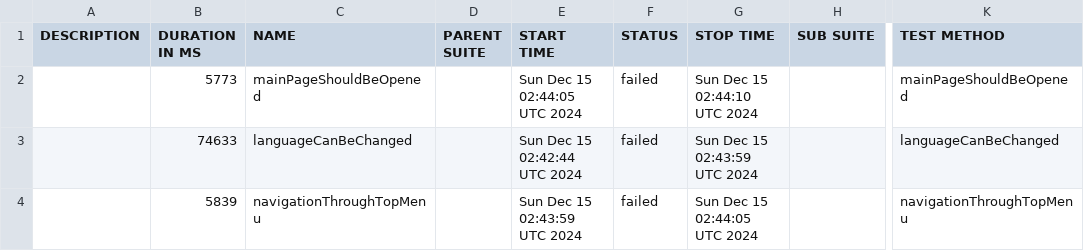
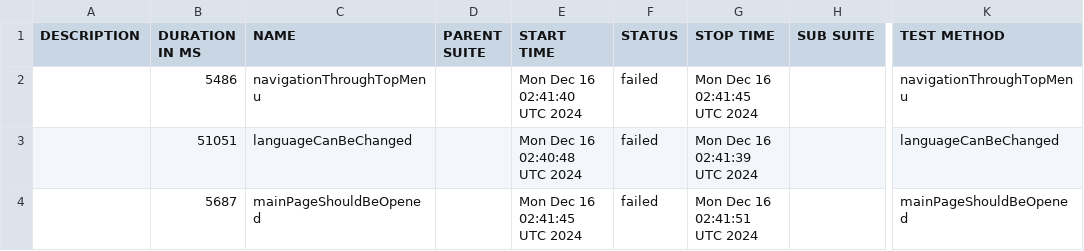
Before and after one commit to sergiy-bloshchenko-personal/compasswayTask, a CSV file: uitesting/data/suites.csv, drawn as a sheet; only a part is shown, gaps mark what is left out; the diff names each change by its address in the sheet, - before the commit and + after, or states it on an @@ line.

Commit message:
https://sergiyjump.github.io/compasswayTask/uitesting 09647e460952defc180e7cc5e248160da466208c

```diff
--- a/uitesting/data/suites.csv
+++ b/uitesting/data/suites.csv
-B2 (DURATION IN MS): 5773
+B2 (DURATION IN MS): 5486
-C2 (NAME): mainPageShouldBeOpened
+C2 (NAME): navigationThroughTopMenu
-E2 (START TIME): Sun Dec 15 02:44:05 UTC 2024
+E2 (START TIME): Mon Dec 16 02:41:40 UTC 2024
-G2 (STOP TIME): Sun Dec 15 02:44:10 UTC 2024
+G2 (STOP TIME): Mon Dec 16 02:41:45 UTC 2024
-K2 (TEST METHOD): mainPageShouldBeOpened
+K2 (TEST METHOD): navigationThroughTopMenu
-B3 (DURATION IN MS): 74633
+B3 (DURATION IN MS): 51051
-E3 (START TIME): Sun Dec 15 02:42:44 UTC 2024
+E3 (START TIME): Mon Dec 16 02:40:48 UTC 2024
-G3 (STOP TIME): Sun Dec 15 02:43:59 UTC 2024
+G3 (STOP TIME): Mon Dec 16 02:41:39 UTC 2024
-B4 (DURATION IN MS): 5839
+B4 (DURATION IN MS): 5687
-C4 (NAME): navigationThroughTopMenu
+C4 (NAME): mainPageShouldBeOpened
-E4 (START TIME): Sun Dec 15 02:43:59 UTC 2024
+E4 (START TIME): Mon Dec 16 02:41:45 UTC 2024
-G4 (STOP TIME): Sun Dec 15 02:44:05 UTC 2024
+G4 (STOP TIME): Mon Dec 16 02:41:51 UTC 2024
-K4 (TEST METHOD): navigationThroughTopMenu
+K4 (TEST METHOD): mainPageShouldBeOpened
```
Also changed, not shown: 20 other files.
